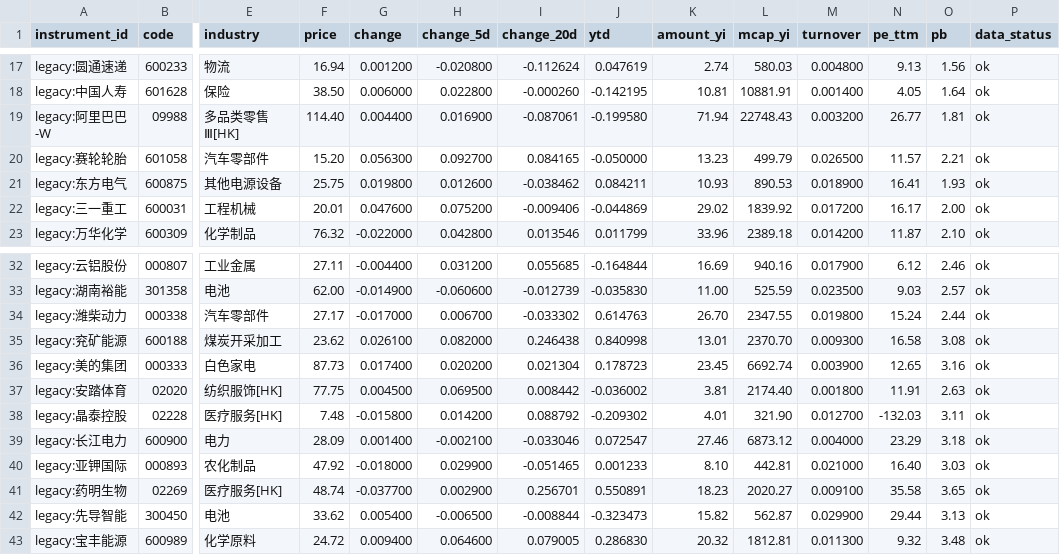
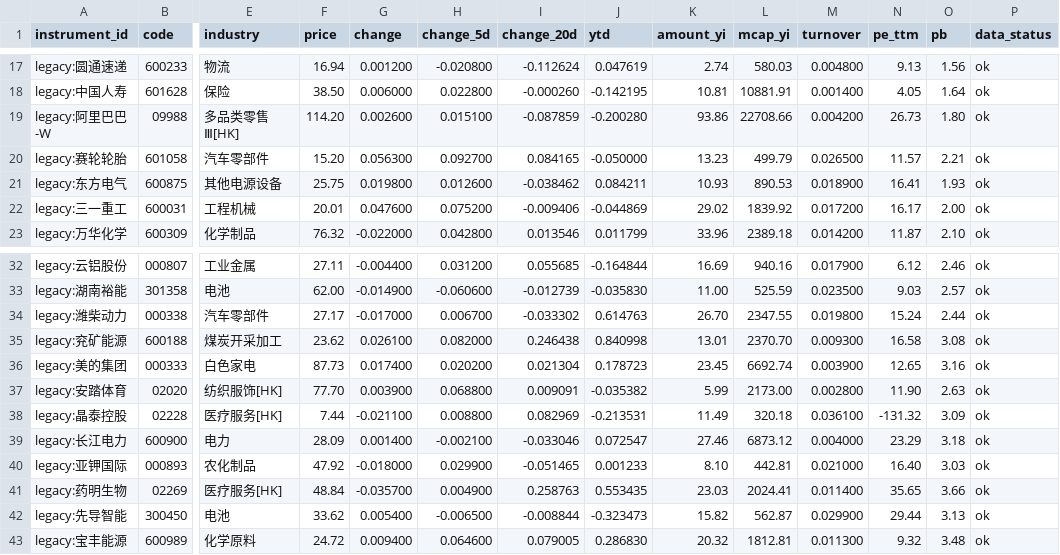
Before and after one commit to wuxingyuenan5-lgtm/vibe_research, a CSV file: data/stock-pool/stocks.csv, drawn as a sheet; only a part is shown, gaps mark what is left out; the diff covers the shown part only; the diff names each change by its address in the sheet, - before the commit and + after, or states it on an @@ line.

```diff
--- a/data/stock-pool/stocks.csv
+++ b/data/stock-pool/stocks.csv
-F19 (price): 114.40
+F19 (price): 114.20
-G19 (change): 0.004400
+G19 (change): 0.002600
-H19 (change_5d): 0.016900
+H19 (change_5d): 0.015100
-I19 (change_20d): -0.087061
+I19 (change_20d): -0.087859
-J19 (ytd): -0.199580
+J19 (ytd): -0.200280
-K19 (amount_yi): 71.94
+K19 (amount_yi): 93.86
-L19 (mcap_yi): 22748.43
+L19 (mcap_yi): 22708.66
-M19 (turnover): 0.003200
+M19 (turnover): 0.004200
-N19 (pe_ttm): 26.77
+N19 (pe_ttm): 26.73
-O19 (pb): 1.81
+O19 (pb): 1.80
-F37 (price): 77.75
+F37 (price): 77.70
-G37 (change): 0.004500
+G37 (change): 0.003900
-H37 (change_5d): 0.069500
+H37 (change_5d): 0.068800
-I37 (change_20d): 0.008442
+I37 (change_20d): 0.009091
-J37 (ytd): -0.036002
+J37 (ytd): -0.035382
-K37 (amount_yi): 3.81
+K37 (amount_yi): 5.99
-L37 (mcap_yi): 2174.40
+L37 (mcap_yi): 2173.00
-M37 (turnover): 0.001800
+M37 (turnover): 0.002800
-N37 (pe_ttm): 11.91
+N37 (pe_ttm): 11.90
-F38 (price): 7.48
+F38 (price): 7.44
-G38 (change): -0.015800
+G38 (change): -0.021100
-H38 (change_5d): 0.014200
+H38 (change_5d): 0.008800
-I38 (change_20d): 0.088792
+I38 (change_20d): 0.082969
-J38 (ytd): -0.209302
+J38 (ytd): -0.213531
-K38 (amount_yi): 4.01
+K38 (amount_yi): 11.49
-L38 (mcap_yi): 321.90
+L38 (mcap_yi): 320.18
-M38 (turnover): 0.012700
+M38 (turnover): 0.036100
-N38 (pe_ttm): -132.03
+N38 (pe_ttm): -131.32
-O38 (pb): 3.11
+O38 (pb): 3.09
-F41 (price): 48.74
+F41 (price): 48.84
-G41 (change): -0.037700
+G41 (change): -0.035700
-H41 (change_5d): 0.002900
+H41 (change_5d): 0.004900
-I41 (change_20d): 0.256701
+I41 (change_20d): 0.258763
-J41 (ytd): 0.550891
+J41 (ytd): 0.553435
-K41 (amount_yi): 18.23
+K41 (amount_yi): 23.03
-L41 (mcap_yi): 2020.27
+L41 (mcap_yi): 2024.41
-M41 (turnover): 0.009100
+M41 (turnover): 0.011400
-N41 (pe_ttm): 35.58
+N41 (pe_ttm): 35.65
-O41 (pb): 3.65
+O41 (pb): 3.66
```
Also changed, not shown: 153 edited cells elsewhere in this file, data/stock-pool/indices.csv, 2 other files.
